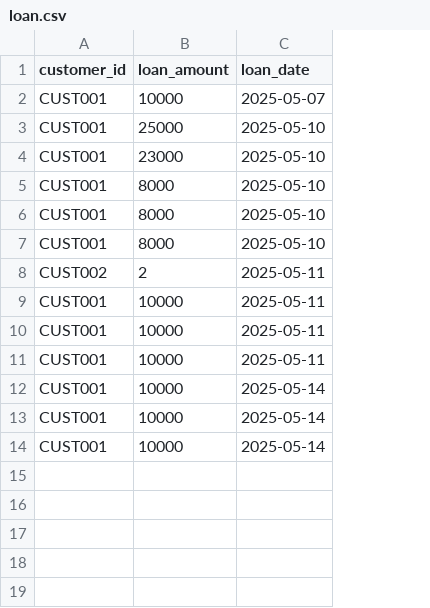
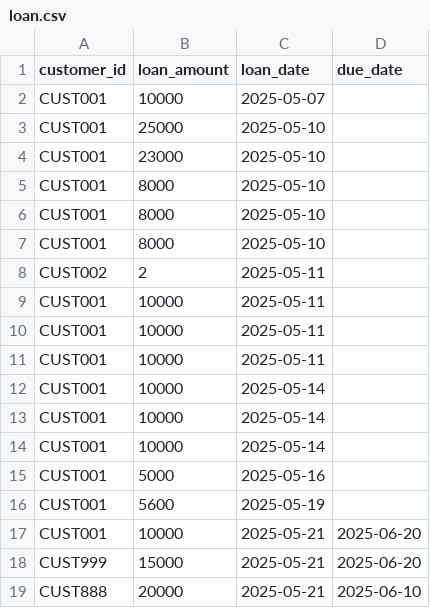
Before and after one commit to kazum-dev/k_loan_ledger, a CSV file: loan.csv, drawn as a sheet; the diff names each change by its address in the sheet, - before the commit and + after, or states it on an @@ line.

```diff
--- a/loan.csv
+++ b/loan.csv
+column D (due_date), empty
+row 15: CUST001 | 5000 | 2025-05-16
+row 16: CUST001 | 5600 | 2025-05-19
+row 17: CUST001 | 10000 | 2025-05-21 | 2025-06-20
+row 18: CUST999 | 15000 | 2025-05-21 | 2025-06-20
+row 19: CUST888 | 20000 | 2025-05-21 | 2025-06-10
```
Also changed, not shown: 4 other files.
